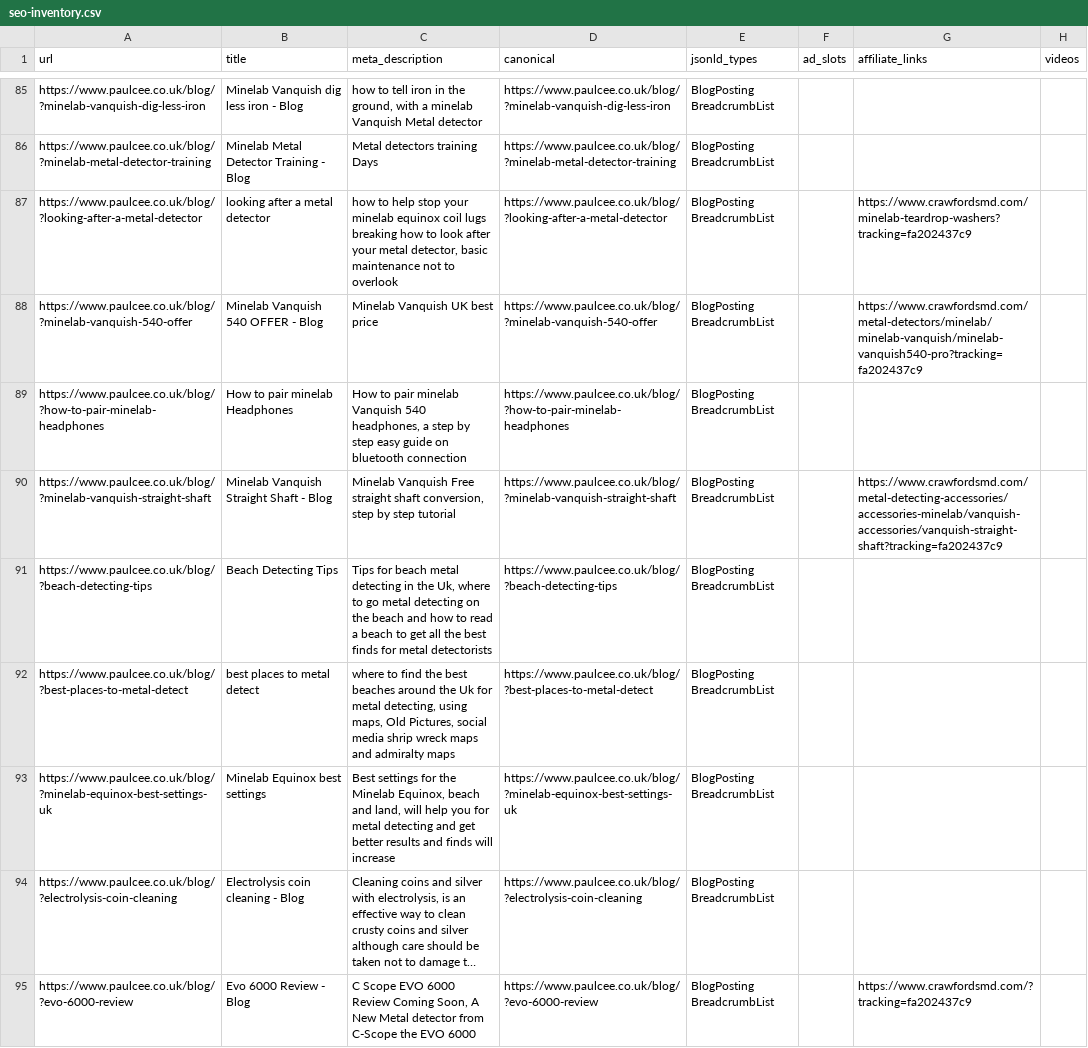
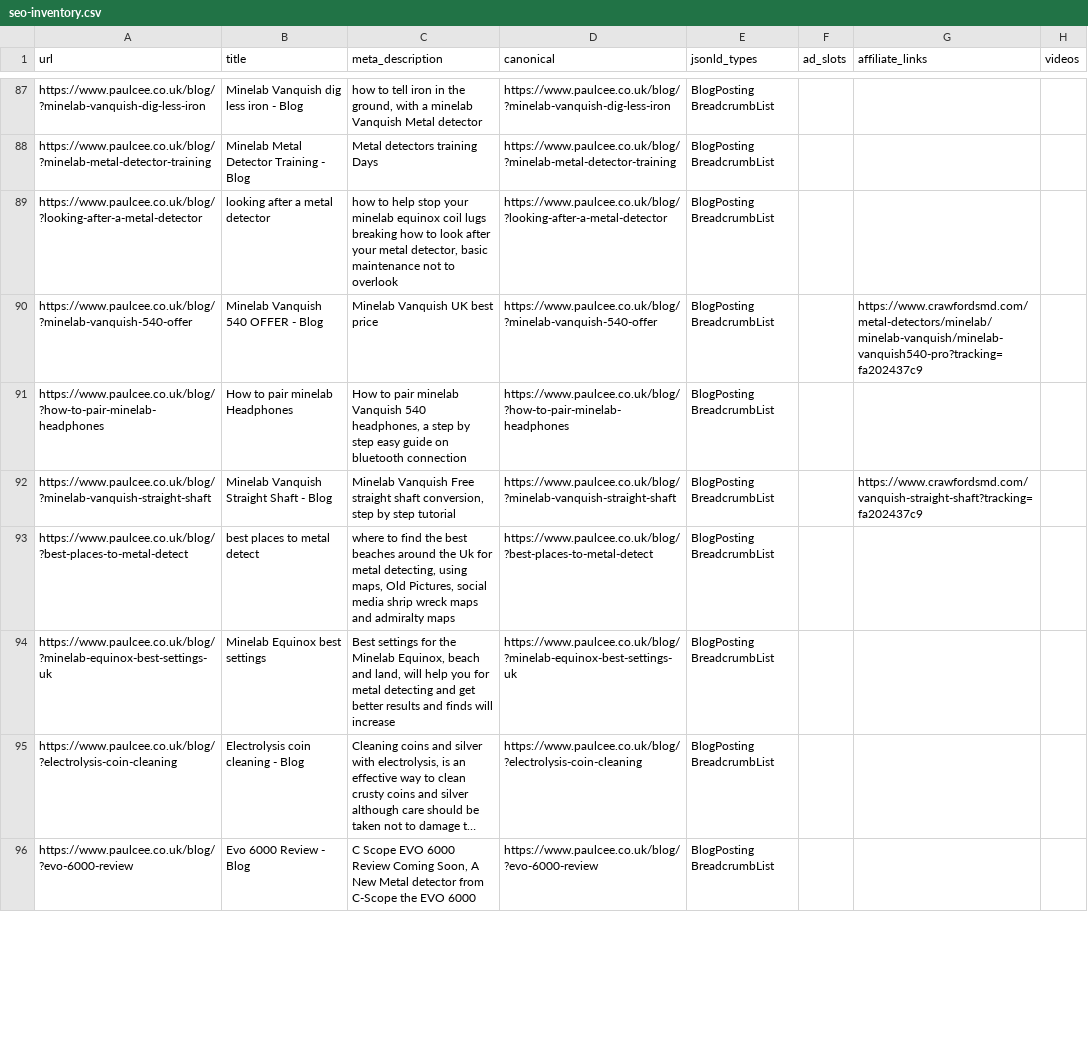
Before and after one commit to ved9871/paulcee-website, a CSV file: docs/seo-inventory.csv, drawn as a sheet; only a part is shown, gaps mark what is left out; long unchanged cells end in …; removed rows and columns are numbered as before the commit, all else as after; the diff covers the shown part only; the diff names each change by its address in the sheet, - before the commit and + after, or states it on an @@ line.

```diff
--- a/docs/seo-inventory.csv
+++ b/docs/seo-inventory.csv
-G89 (affiliate_links): https://www.crawfordsmd.com/minelab-teardrop-washers?tracking=fa202437c9
+G89 (affiliate_links): (empty)
-G92 (affiliate_links): https://www.crawfordsmd.com/metal-detecting-accessories/accessories-minelab/vanquish-accessories/vanquish-straight-shaft?tracking=fa202437c9
+G92 (affiliate_links): https://www.crawfordsmd.com/vanquish-straight-shaft?tracking=fa202437c9
-row 91: https://www.paulcee.co.uk/blog/?beach-detecting-tips | Beach Detecting Tips | Tips for beach metal detecting in the Uk, where to go metal detecting on the beach and how to read a beach to get all the best finds for metal detectorists | https://www.paulcee.co.uk/blog/?beach-detecting-tips | BlogPosting BreadcrumbList
-G96 (affiliate_links): https://www.crawfordsmd.com/?tracking=fa202437c9
+G96 (affiliate_links): (empty)
```
Also changed, not shown: 2 added rows and 43 edited cells elsewhere in this file, docs/crawfords-product-links.csv, docs/redirects.csv, 4 other files.
